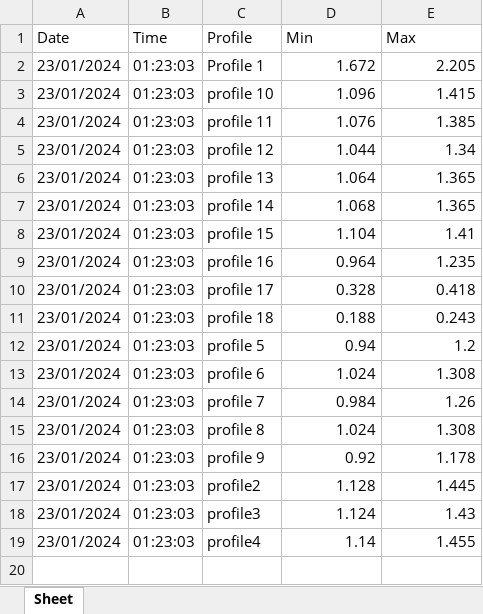
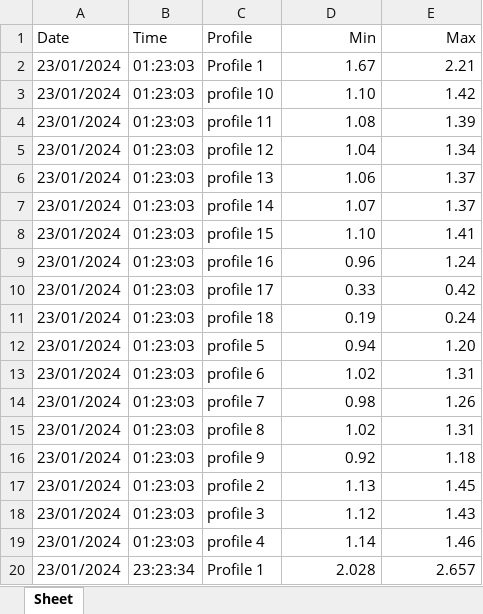
Before and after one commit to codebyAbhishekBharti/brave_automation, an Excel workbook: data.xlsx, sheet Sheet, drawn as a sheet; only a part is shown; values as stored, in another font and other column widths than the file's, no borders; the diff covers the shown part only; the diff names each change by its address in the sheet, - before the commit and + after, or states it on an @@ line.

```diff
--- a/data.xlsx (sheet Sheet)
+++ b/data.xlsx (sheet Sheet)
-D1:E1 alignment: left
+D1:E1 alignment: right
-D2 (Min): 1.672
+D2 (Min): 1.67
-E2 (Max): 2.205
+E2 (Max): 2.21
-D3 (Min): 1.096
+D3 (Min): 1.10
-E3 (Max): 1.415
+E3 (Max): 1.42
-D4 (Min): 1.076
+D4 (Min): 1.08
-E4 (Max): 1.385
+E4 (Max): 1.39
-D5 (Min): 1.044
+D5 (Min): 1.04
-D6 (Min): 1.064
+D6 (Min): 1.06
-E6:E7 (Max): 1.365
+E6:E7 (Max): 1.37
-D7 (Min): 1.068
+D7 (Min): 1.07
-D8 (Min): 1.104
+D8 (Min): 1.10
-D9 (Min): 0.964
+D9 (Min): 0.96
-E9 (Max): 1.235
+E9 (Max): 1.24
-D10 (Min): 0.328
+D10 (Min): 0.33
-E10 (Max): 0.418
+E10 (Max): 0.42
-D11 (Min): 0.188
+D11 (Min): 0.19
-E11 (Max): 0.243
+E11 (Max): 0.24
-E12 (Max): 1.2
+E12 (Max): 1.20
-D13 (Min): 1.024
+D13 (Min): 1.02
-E13 (Max): 1.308
+E13 (Max): 1.31
-D14 (Min): 0.984
+D14 (Min): 0.98
-D15 (Min): 1.024
+D15 (Min): 1.02
-E15 (Max): 1.308
+E15 (Max): 1.31
-E16 (Max): 1.178
+E16 (Max): 1.18
-C17 (Profile): profile2
+C17 (Profile): profile 2
-D17 (Min): 1.128
+D17 (Min): 1.13
-E17 (Max): 1.445
+E17 (Max): 1.45
-C18 (Profile): profile3
+C18 (Profile): profile 3
-D18 (Min): 1.124
+D18 (Min): 1.12
-C19 (Profile): profile4
+C19 (Profile): profile 4
-E19 (Max): 1.455
+E19 (Max): 1.46
+row 20: 23/01/2024 | 23:23:34 | Profile 1 | 2.028 | 2.657
```
Also changed, not shown: 96 added rows elsewhere in this sheet, 4 other files.
